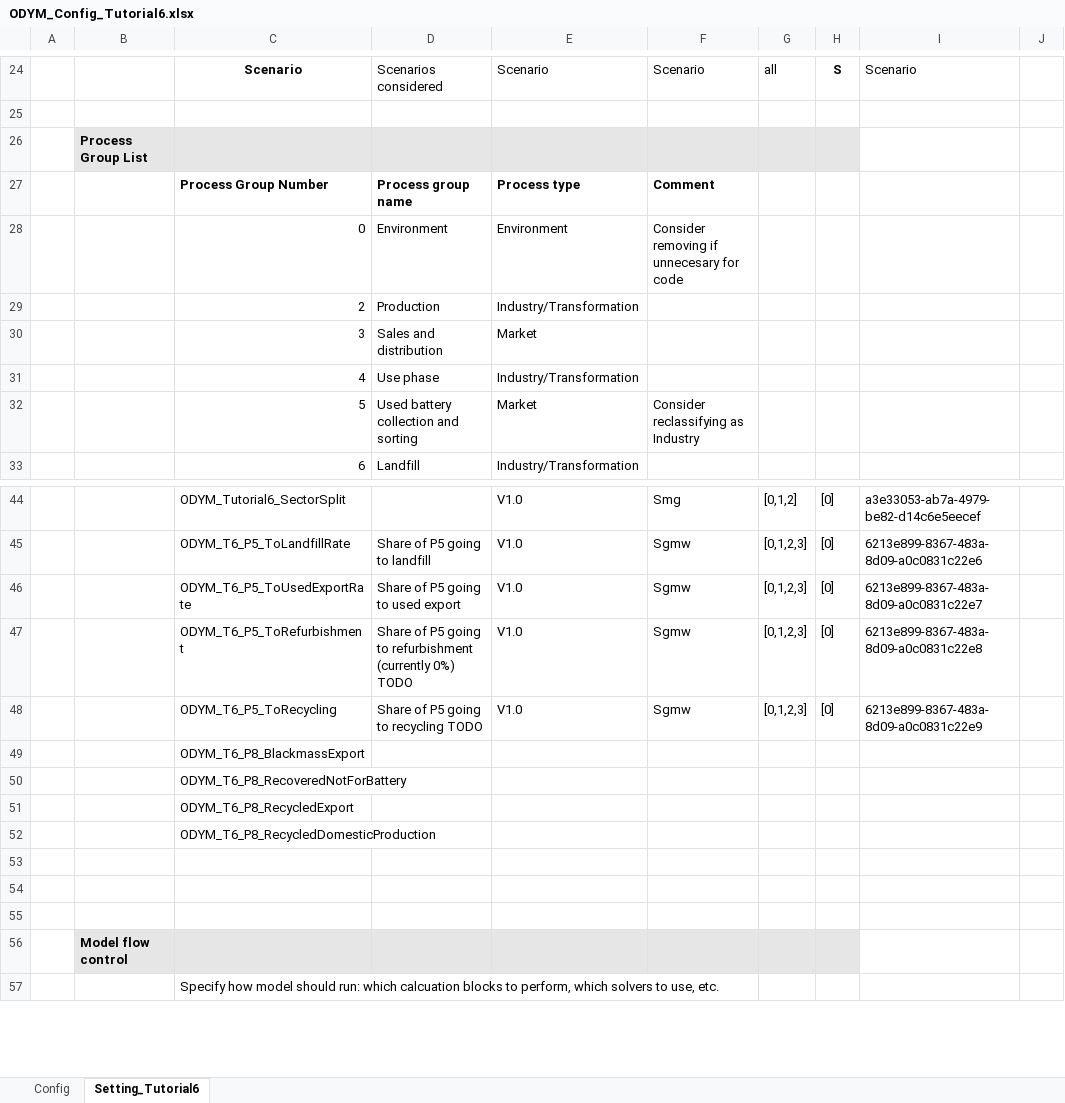
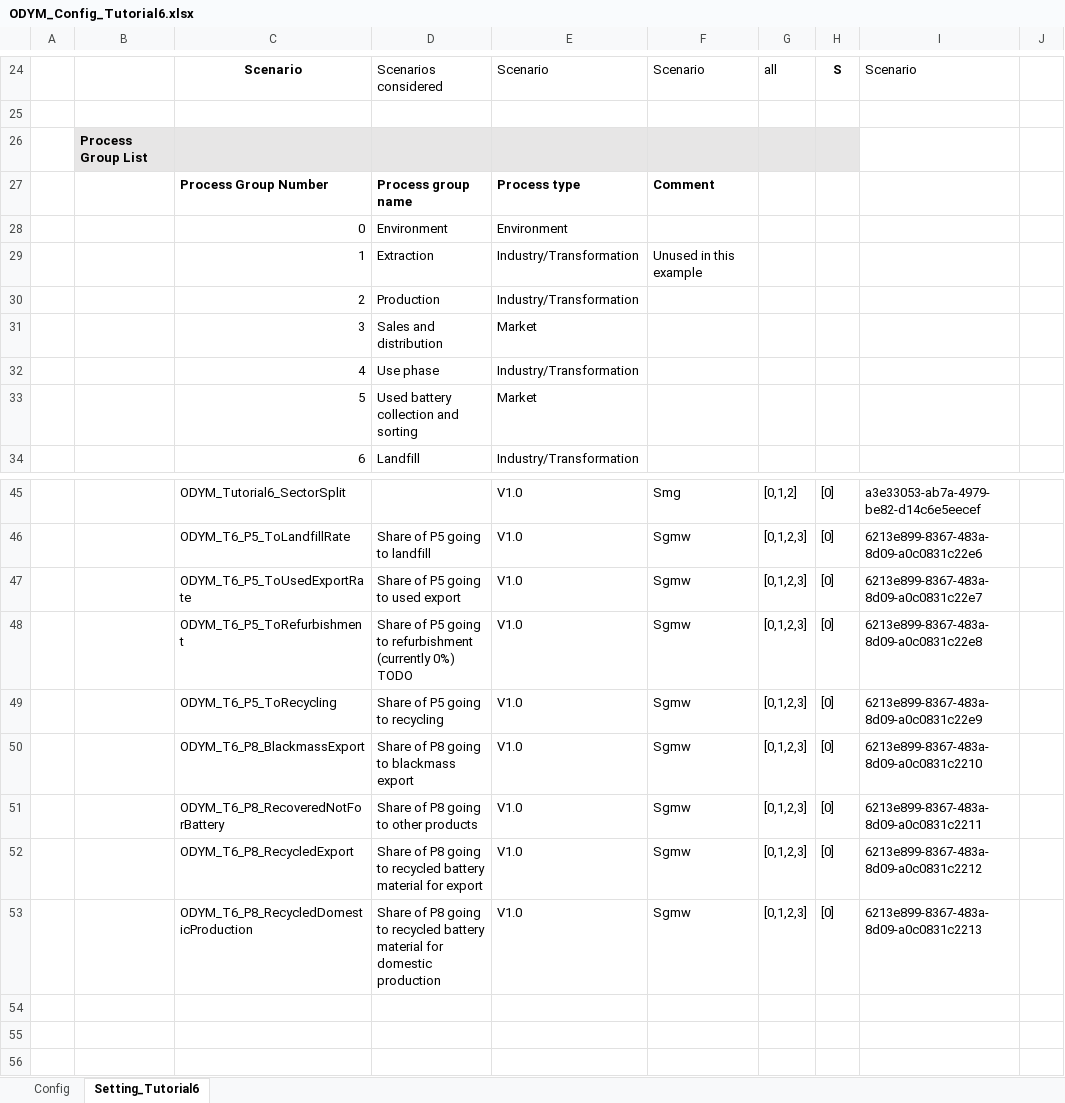
Before and after one commit to jvendries/ODYM, an Excel workbook: docs/Files/Tutorial6_JV_2/ODYM_Config_Tutorial6.xlsx, sheet Setting_Tutorial6, drawn as a sheet; only a part is shown, gaps mark what is left out; the shorter side is filled out with more unchanged rows; values as stored, in another font and other column widths than the file's, no borders; removed rows and columns are numbered as before the commit, all else as after; the diff names each change by its address in the sheet, - before the commit and + after, or states it on an @@ line.

Commit message:
Changed the process list to have 8 processes to match the flows as described in the flows chunk instead of skipping #1 in the labeling. Also fixed typo in ToLandfillRate file

```diff
--- a/docs/Files/Tutorial6_JV_2/ODYM_Config_Tutorial6.xlsx (sheet Setting_Tutorial6)
+++ b/docs/Files/Tutorial6_JV_2/ODYM_Config_Tutorial6.xlsx (sheet Setting_Tutorial6)
-F28: Consider removing if unnecesary for code
+F28: (empty)
+row 29:  |  | 1 | Extraction | Industry/Transformation | Unused in this example
-F33: Consider reclassifying as Industry
+F33: (empty)
-D49: Share of P5 going to recycling TODO
+D49: Share of P5 going to recycling
-row 49:  |  | ODYM_T6_P8_BlackmassExport
-row 50:  |  | ODYM_T6_P8_RecoveredNotForBattery
-row 51:  |  | ODYM_T6_P8_RecycledExport
-row 52:  |  | ODYM_T6_P8_RecycledDomesticProduction
+row 50:  |  | ODYM_T6_P8_BlackmassExport | Share of P8 going to blackmass export | V1.0 | Sgmw | [0,1,2,3] | [0] | 6213e899-8367-483a-8d09-a0c0831c2210
+row 51:  |  | ODYM_T6_P8_RecoveredNotForBattery | Share of P8 going to other products | V1.0 | Sgmw | [0,1,2,3] | [0] | 6213e899-8367-483a-8d09-a0c0831c2211
+row 52:  |  | ODYM_T6_P8_RecycledExport | Share of P8 going to recycled battery material for export | V1.0 | Sgmw | [0,1,2,3] | [0] | 6213e899-8367-483a-8d09-a0c0831c2212
+row 53:  |  | ODYM_T6_P8_RecycledDomesticProduction | Share of P8 going to recycled battery material for domestic production | V1.0 | Sgmw | [0,1,2,3] | [0] | 6213e899-8367-483a-8d09-a0c0831c2213
```
Also changed, not shown: docs/Files/Tutorial6_JV_2/ODYM_T6_P5_ToLandfillRate_V1.0.xlsx.
